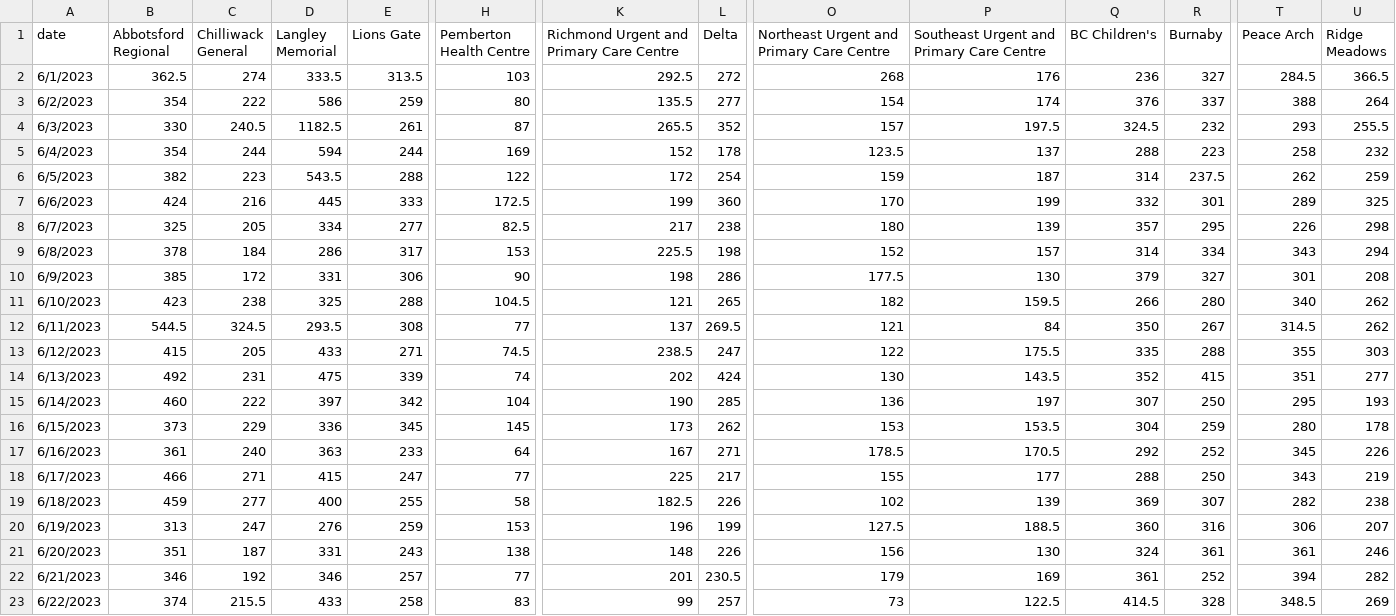
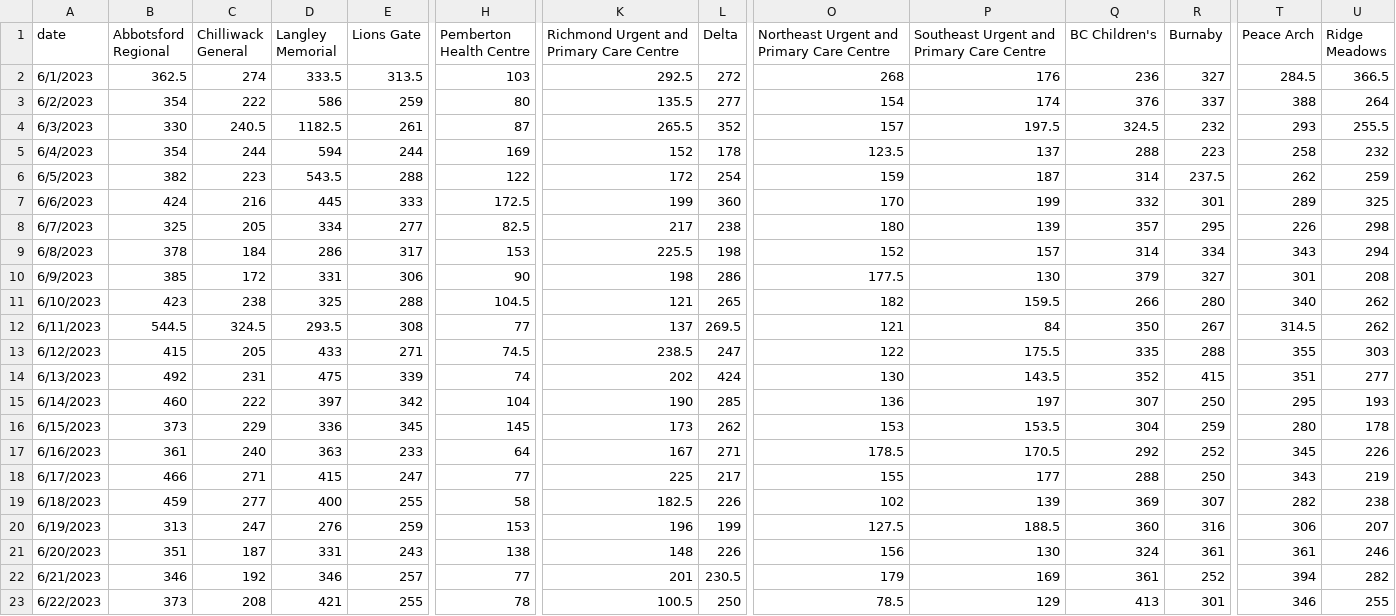
Before and after one commit to vs-postmedia/er-wait-time-scraper, a CSV file: data/daily-median-stays.csv, drawn as a sheet; only a part is shown, gaps mark what is left out; the diff covers the shown part only; the diff names each change by its address in the sheet, - before the commit and + after, or states it on an @@ line.

```diff
--- a/data/daily-median-stays.csv
+++ b/data/daily-median-stays.csv
-B23 (Abbotsford Regional): 374
+B23 (Abbotsford Regional): 373
-C23 (Chilliwack General): 215.5
+C23 (Chilliwack General): 208
-D23 (Langley Memorial): 433
+D23 (Langley Memorial): 421
-E23 (Lions Gate): 258
+E23 (Lions Gate): 255
-H23 (Pemberton Health Centre): 83
+H23 (Pemberton Health Centre): 78
-K23: 99
+K23: 100.5
-L23 (Delta): 257
+L23 (Delta): 250
-O23: 73
+O23: 78.5
-P23: 122.5
+P23: 129
-Q23 (BC Children's): 414.5
+Q23 (BC Children's): 413
-R23 (Burnaby): 328
+R23 (Burnaby): 301
-T23 (Peace Arch): 348.5
+T23 (Peace Arch): 346
-U23 (Ridge Meadows): 269
+U23 (Ridge Meadows): 255
```
Also changed, not shown: 4 edited cells elsewhere in this file, data/daily-median-waits.csv, data/data.csv, 1 other file.
